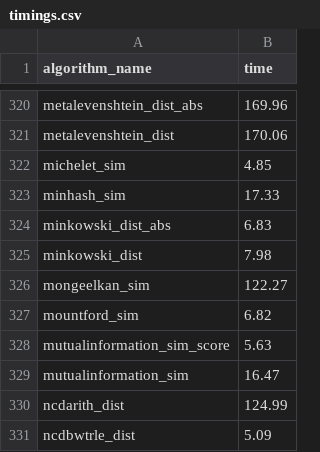
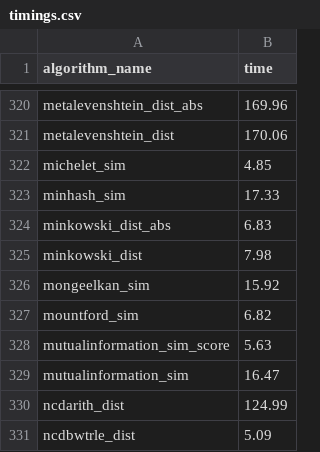
Before and after one commit to chrislit/abydos-reg-tests, a CSV file: corpora/timings.csv, drawn as a sheet; only a part is shown, gaps mark what is left out.

Commit message:
updated Monge-Elkan similarity values to match new implementation

```diff
--- a/corpora/timings.csv
+++ b/corpora/timings.csv
@@ -325,3 +325,3 @@ minkowski_dist_abs,6.83
 minkowski_dist,7.98
-mongeelkan_sim,122.27
+mongeelkan_sim,15.92
 mountford_sim,6.82
```
Also changed, not shown: 1 other file.
